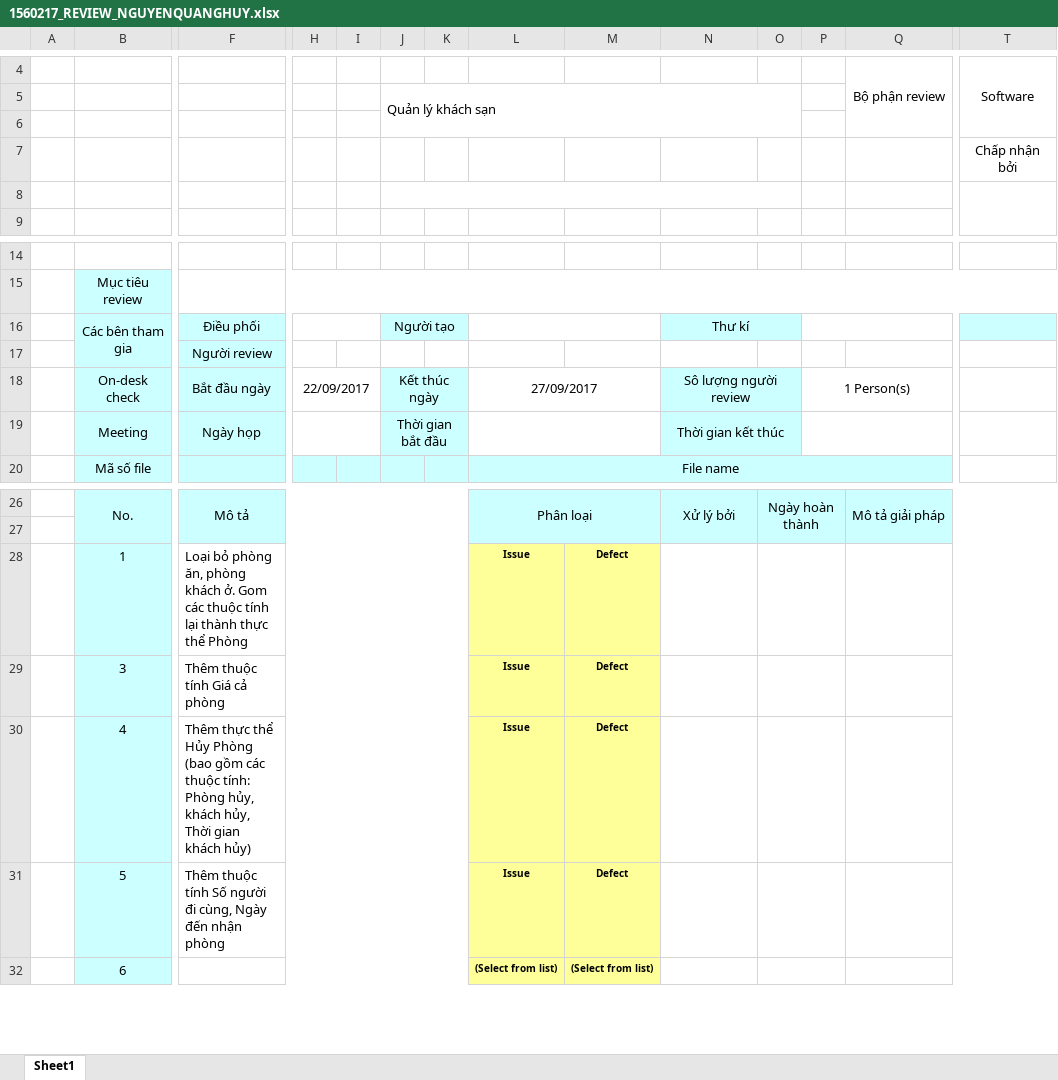
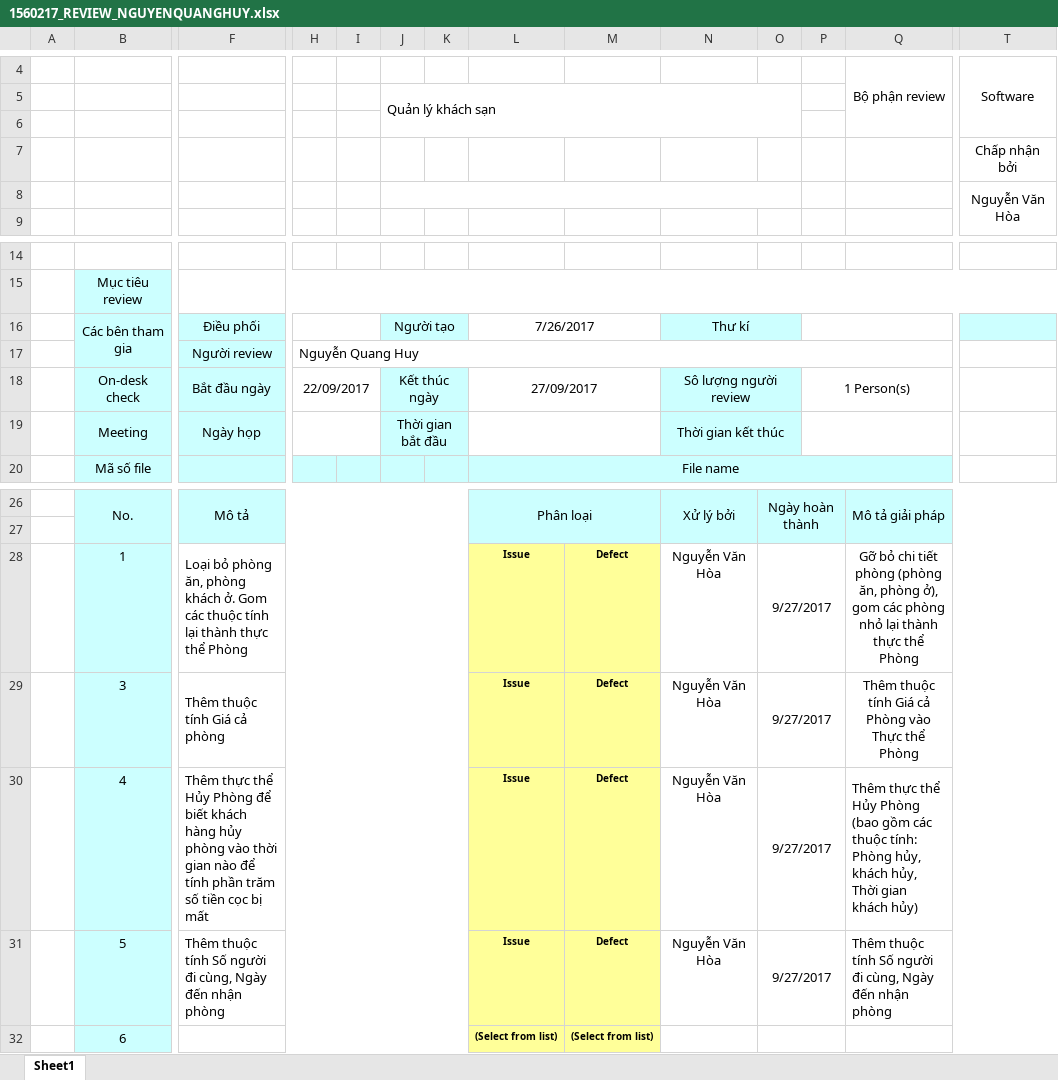
Before and after one commit to NguyenHoa-Hcmus/PTUDCSDL1, an Excel workbook: PTDL_QTKS/1560217_REVIEW_NGUYENQUANGHUY.xlsx, sheet Sheet1, drawn as a sheet; only a part is shown, gaps mark what is left out; values as stored, in another font and other column widths than the file's, no borders; conditional formats not drawn; the diff names each change by its address in the sheet, - before the commit and + after, or states it on an @@ line.

```diff
--- a/PTDL_QTKS/1560217_REVIEW_NGUYENQUANGHUY.xlsx (sheet Sheet1)
+++ b/PTDL_QTKS/1560217_REVIEW_NGUYENQUANGHUY.xlsx (sheet Sheet1)
-T8: (empty)
+T8: Nguyễn Văn Hòa
-L16: (empty)
+L16: 7/26/2017
-H17: (empty)
+H17: Nguyễn Quang Huy
+H17:Q17 merged
-N28:N31: (empty)
+N28:N31: Nguyễn Văn Hòa
-O28:O31: (empty)
+O28:O31: 9/27/2017
-Q28: (empty)
+Q28: Gỡ bỏ chi tiết phòng (phòng ăn, phòng ở), gom các phòng nhỏ lại thành thực thể Phòng
-Q29: (empty)
+Q29: Thêm thuộc tính Giá cả Phòng vào Thực thể Phòng
-F30: …Hủy Phòng (bao gồm các thuộc tính: Phòng hủy, khách hủy, Thời gian khách hủy)
+F30: …Hủy Phòng để biết khách hàng hủy phòng vào thời gian nào để tính phần trăm số tiền cọc bị mất
-Q30: (empty)
+Q30: Thêm thực thể Hủy Phòng (bao gồm các thuộc tính: Phòng hủy, khách hủy, Thời gian khách hủy)
-Q31: (empty)
+Q31: Thêm thuộc tính Số người đi cùng, Ngày đến nhận phòng
```
